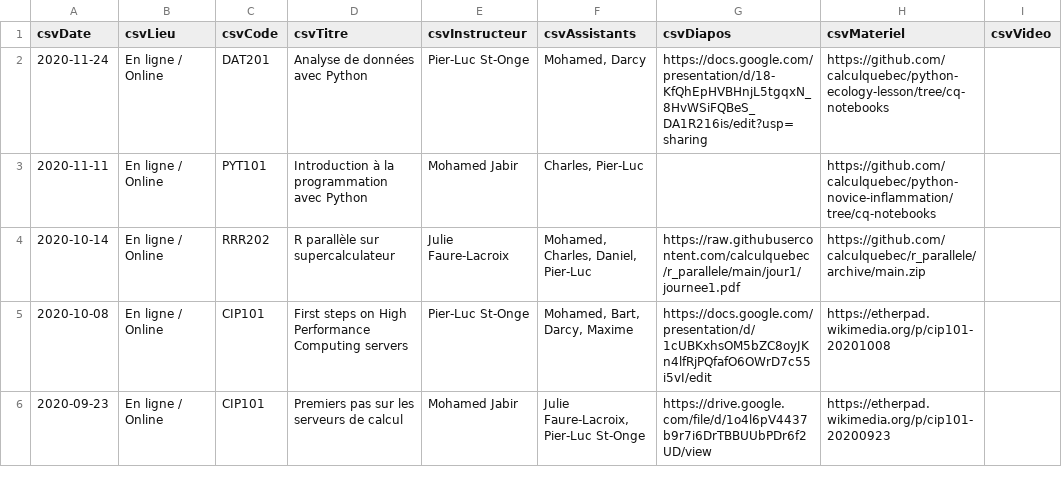
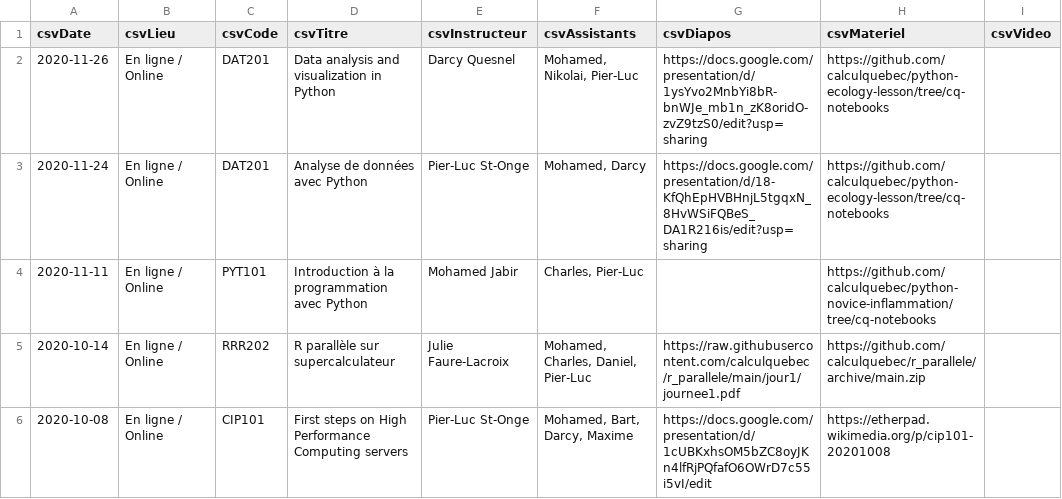
Before and after one commit to calculquebec/evenements-passes, a CSV file: liste.csv, drawn as a sheet; only a part is shown; the shorter side is filled out with more unchanged rows; the diff names each change by its address in the sheet, - before the commit and + after, or states it on an @@ line.

Commit message:
DAT201 EN 2020-11

```diff
--- a/liste.csv
+++ b/liste.csv
+row 2: 2020-11-26 | En ligne / Online | DAT201 | Data analysis and visualization in Python | Darcy Quesnel | Mohamed, Nikolai, Pier-Luc | https://docs.google.com/presentation/d/1ysYvo2MnbYi8bR-bnWJe_mb1n_zK8oridO-zvZ9tzS0/edit?usp=sharing | https://github.com/calculquebec/python-ecology-lesson/tree/cq-notebooks
```
